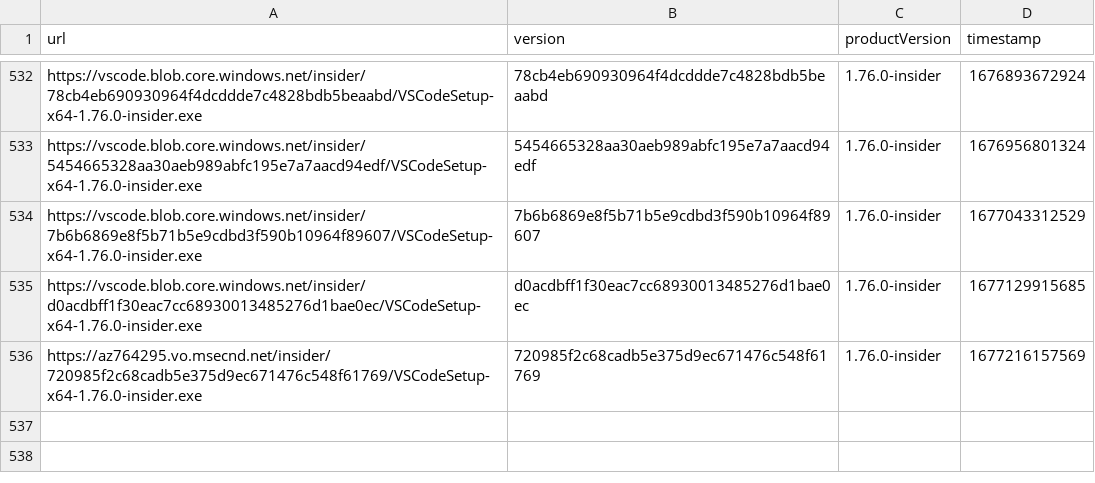
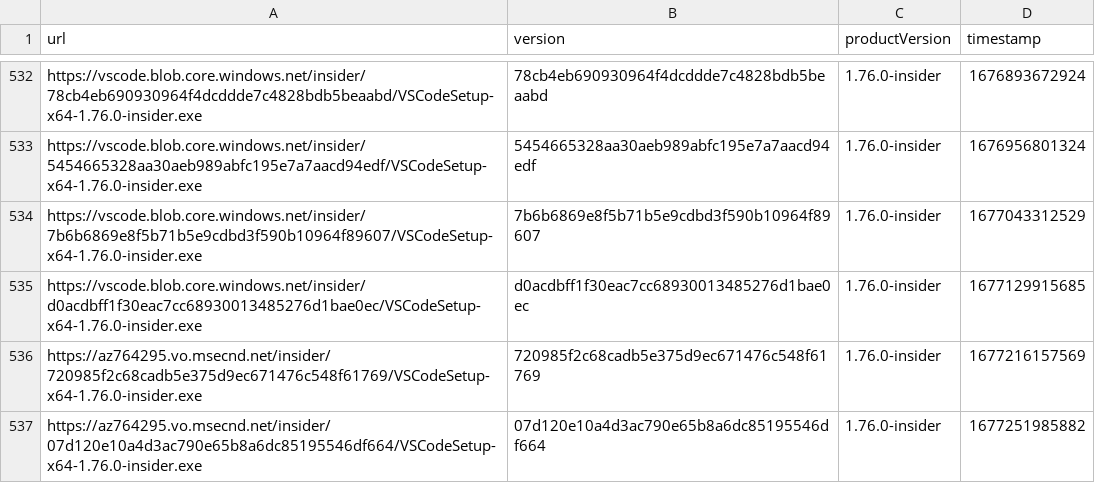
Before and after one commit to yamachu/vscode-insiders-tracker, a CSV file: windows.csv, drawn as a sheet; only a part is shown, gaps mark what is left out; the diff names each change by its address in the sheet, - before the commit and + after, or states it on an @@ line.

```diff
--- a/windows.csv
+++ b/windows.csv
+row 537: https://az764295.vo.msecnd.net/insider/07d120e10a4d3ac790e65b8a6dc85195546df664/VSCodeSetup-x64-1.76.0-insider.exe | 07d120e10a4d3ac790e65b8a6dc85195546df664 | 1.76.0-insider | 1677251985882
```
